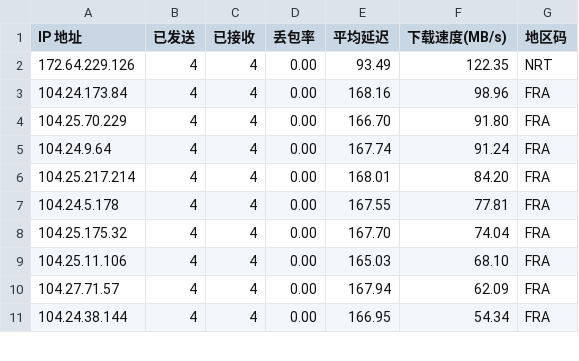
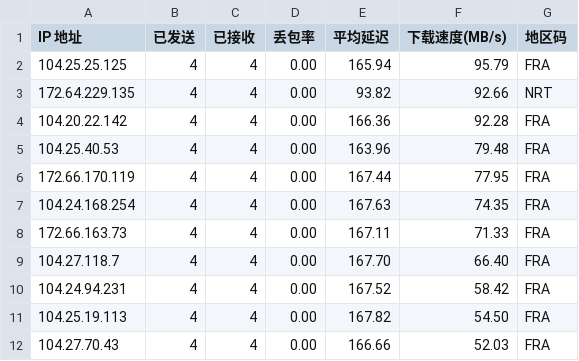
Before and after one commit to luckyops/cf-pool, a CSV file: result_tls.csv, drawn as a sheet; only a part is shown; the diff covers the shown part only.

```diff
--- a/result_tls.csv
+++ b/result_tls.csv
@@ -1,11 +1,12 @@
 IP 地址,已发送,已接收,丢包率,平均延迟,下载速度(MB/s),地区码
-172.64.229.126,4,4,0.00,93.49,122.35,NRT
-104.24.173.84,4,4,0.00,168.16,98.96,FRA
-104.25.70.229,4,4,0.00,166.70,91.80,FRA
-104.24.9.64,4,4,0.00,167.74,91.24,FRA
-104.25.217.214,4,4,0.00,168.01,84.20,FRA
-104.24.5.178,4,4,0.00,167.55,77.81,FRA
-104.25.175.32,4,4,0.00,167.70,74.04,FRA
-104.25.11.106,4,4,0.00,165.03,68.10,FRA
-104.27.71.57,4,4,0.00,167.94,62.09,FRA
-104.24.38.144,4,4,0.00,166.95,54.34,FRA
+104.25.25.125,4,4,0.00,165.94,95.79,FRA
+172.64.229.135,4,4,0.00,93.82,92.66,NRT
+104.20.22.142,4,4,0.00,166.36,92.28,FRA
+104.25.40.53,4,4,0.00,163.96,79.48,FRA
+172.66.170.119,4,4,0.00,167.44,77.95,FRA
+104.24.168.254,4,4,0.00,167.63,74.35,FRA
+172.66.163.73,4,4,0.00,167.11,71.33,FRA
+104.27.118.7,4,4,0.00,167.70,66.40,FRA
+104.24.94.231,4,4,0.00,167.52,58.42,FRA
+104.25.19.113,4,4,0.00,167.82,54.50,FRA
+104.27.70.43,4,4,0.00,166.66,52.03,FRA
```
Also changed, not shown: 4 added rows, 2 removed rows and 83 edited cells elsewhere in this file, result_notls.csv, 4 other files.
